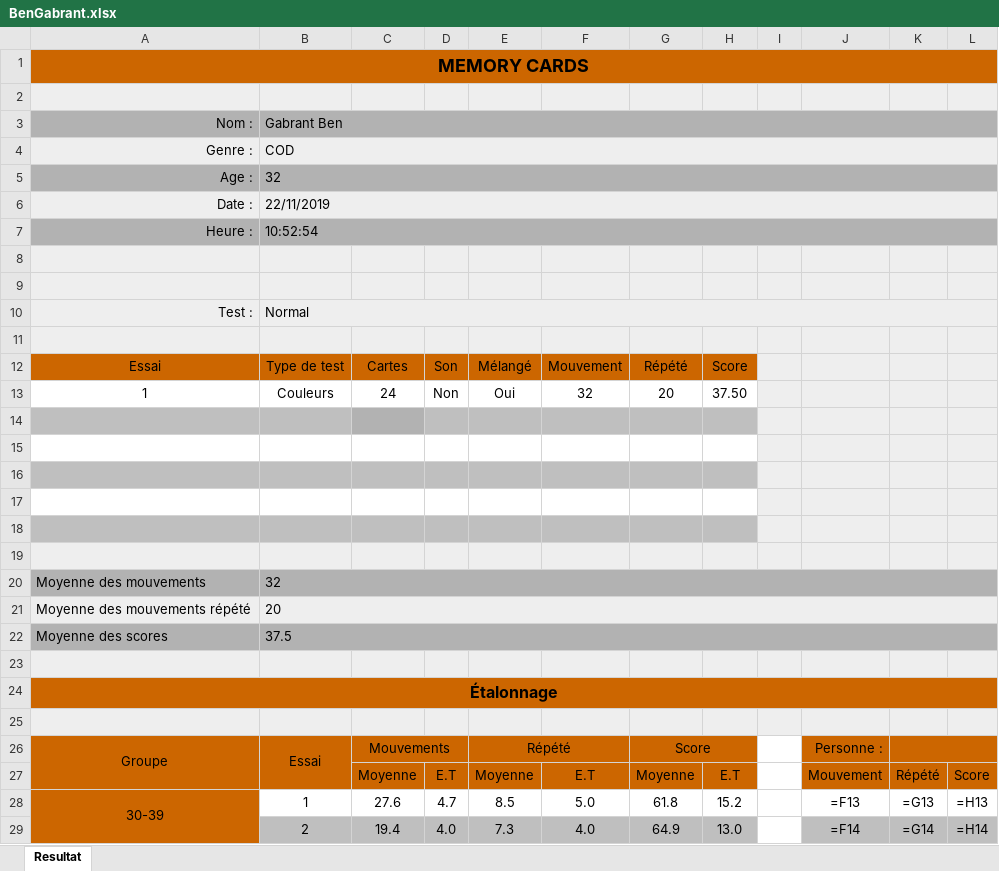
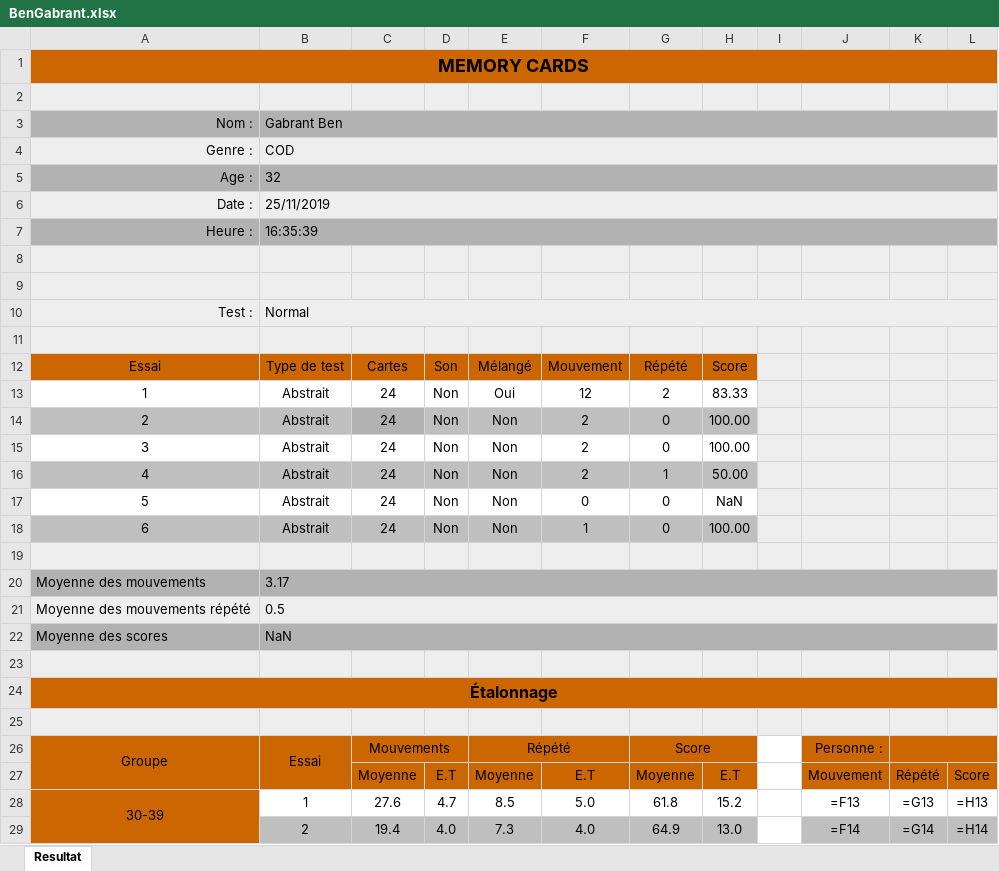
Before and after one commit to ARFP/MemoryCards, an Excel workbook: TestsSaveExcel/BenGabrant.xlsx, sheet Resultat, drawn as a sheet; only a part is shown; values as stored, in another font and other column widths than the file's, no borders; formulas without a stored value are shown as written; removed rows and columns are numbered as before the commit, all else as after; the diff names each change by its address in the sheet, - before the commit and + after, or states it on an @@ line.

```diff
--- a/TestsSaveExcel/BenGabrant.xlsx (sheet Resultat)
+++ b/TestsSaveExcel/BenGabrant.xlsx (sheet Resultat)
-B6: 22/11/2019
+B6: 25/11/2019
-B7: 10:52:54
+B7: 16:35:39
-B13: Couleurs
+B13: Abstrait
-F13: 32
+F13: 12
-G13: 20
+G13: 2
-H13: 37.50
+H13: 83.33
+row 14: 2 | Abstrait | 24 | Non | Non | 2 | 0 | 100.00
+row 15: 3 | Abstrait | 24 | Non | Non | 2 | 0 | 100.00
+row 16: 4 | Abstrait | 24 | Non | Non | 2 | 1 | 50.00
+row 17: 5 | Abstrait | 24 | Non | Non | 0 | 0 | NaN
+row 18: 6 | Abstrait | 24 | Non | Non | 1 | 0 | 100.00
-A19:B19 fill: #BFBFBF
+A19:B19 fill: #EEEEEE
-C19 fill: #B2B2B2
+C19 fill: #EEEEEE
-D19:H19 fill: #BFBFBF
+D19:H19 fill: #EEEEEE
-row 15: (empty)
-row 16: (empty)
-row 17: (empty)
-row 18: (empty)
-row 19: (empty)
-B20: 32
+B20: 3.17
-B21: 20
+B21: 0.5
-B22: 37.5
+B22: NaN
```
Also changed, not shown: 39 other files.
